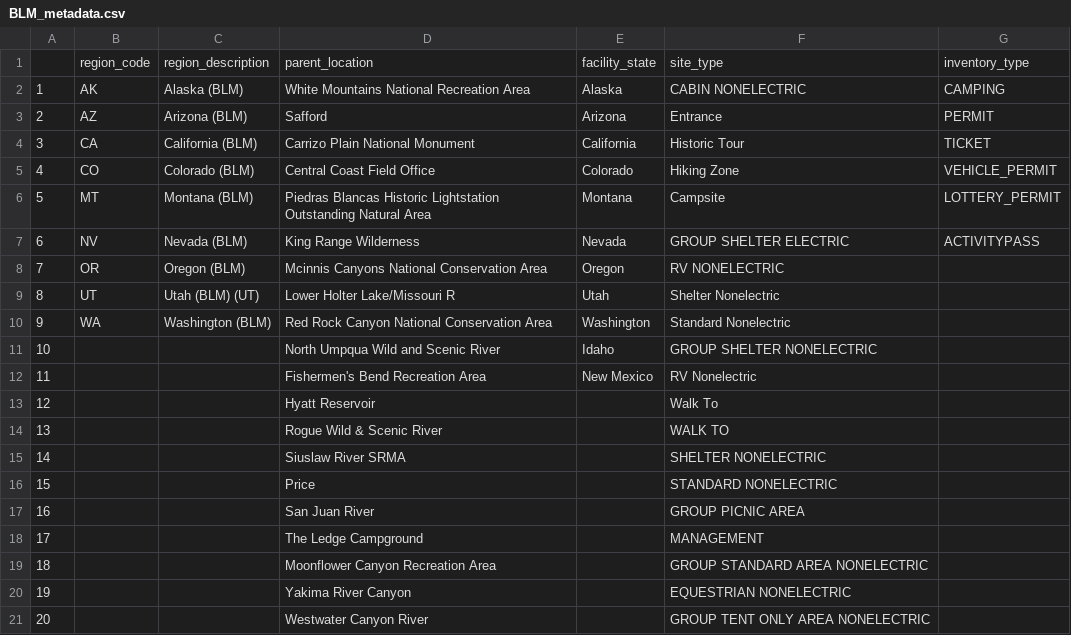
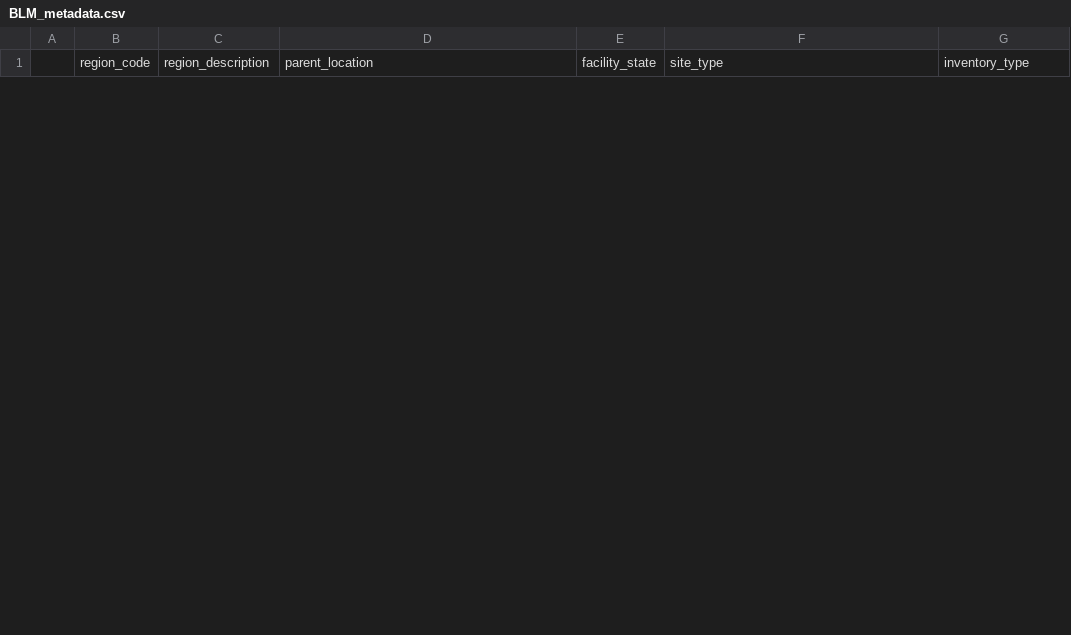
Before and after one commit to outdoor-equity/outdoor-equity, a CSV file: agency_metadata_tables/BLM_metadata.csv, drawn as a sheet; only a part is shown; the diff covers the shown part only.

```diff
--- a/agency_metadata_tables/BLM_metadata.csv
+++ b/agency_metadata_tables/BLM_metadata.csv
@@ -1,21 +1 @@
 "","region_code","region_description","parent_location","facility_state","site_type","inventory_type"
-"1","AK","Alaska (BLM)","White Mountains National Recreation Area","Alaska","CABIN NONELECTRIC","CAMPING"
-"2","AZ","Arizona (BLM)","Safford","Arizona","Entrance","PERMIT"
-"3","CA","California (BLM)","Carrizo Plain National Monument","California","Historic Tour","TICKET"
-"4","CO","Colorado (BLM)","Central Coast Field Office","Colorado","Hiking Zone","VEHICLE_PERMIT"
-"5","MT","Montana (BLM)","Piedras Blancas Historic Lightstation Outstanding Natural Area","Montana","Campsite","LOTTERY_PERMIT"
-"6","NV","Nevada (BLM)","King Range Wilderness","Nevada","GROUP SHELTER ELECTRIC","ACTIVITYPASS"
-"7","OR","Oregon (BLM)","Mcinnis Canyons National Conservation Area","Oregon","RV NONELECTRIC",""
-"8","UT","Utah (BLM) (UT)","Lower Holter Lake/Missouri R","Utah","Shelter Nonelectric",""
-"9","WA","Washington (BLM)","Red Rock Canyon National Conservation Area","Washington","Standard Nonelectric",""
-"10","","","North Umpqua Wild and Scenic River ","Idaho","GROUP SHELTER NONELECTRIC",""
-"11","","","Fishermen's Bend Recreation Area","New Mexico","RV Nonelectric",""
-"12","","","Hyatt Reservoir","","Walk To",""
-"13","","","Rogue Wild & Scenic River","","WALK TO",""
-"14","","","Siuslaw River SRMA","","SHELTER NONELECTRIC",""
-"15","","","Price","","STANDARD NONELECTRIC",""
-"16","","","San Juan River","","GROUP PICNIC AREA",""
-"17","","","The Ledge Campground","","MANAGEMENT",""
-"18","","","Moonflower Canyon Recreation Area","","GROUP STANDARD AREA NONELECTRIC",""
-"19","","","Yakima River Canyon","","EQUESTRIAN NONELECTRIC",""
-"20","","","Westwater Canyon River","","GROUP TENT ONLY AREA NONELECTRIC",""
```
Also changed, not shown: 9 added rows and 25 removed rows elsewhere in this file, 8 other files.
